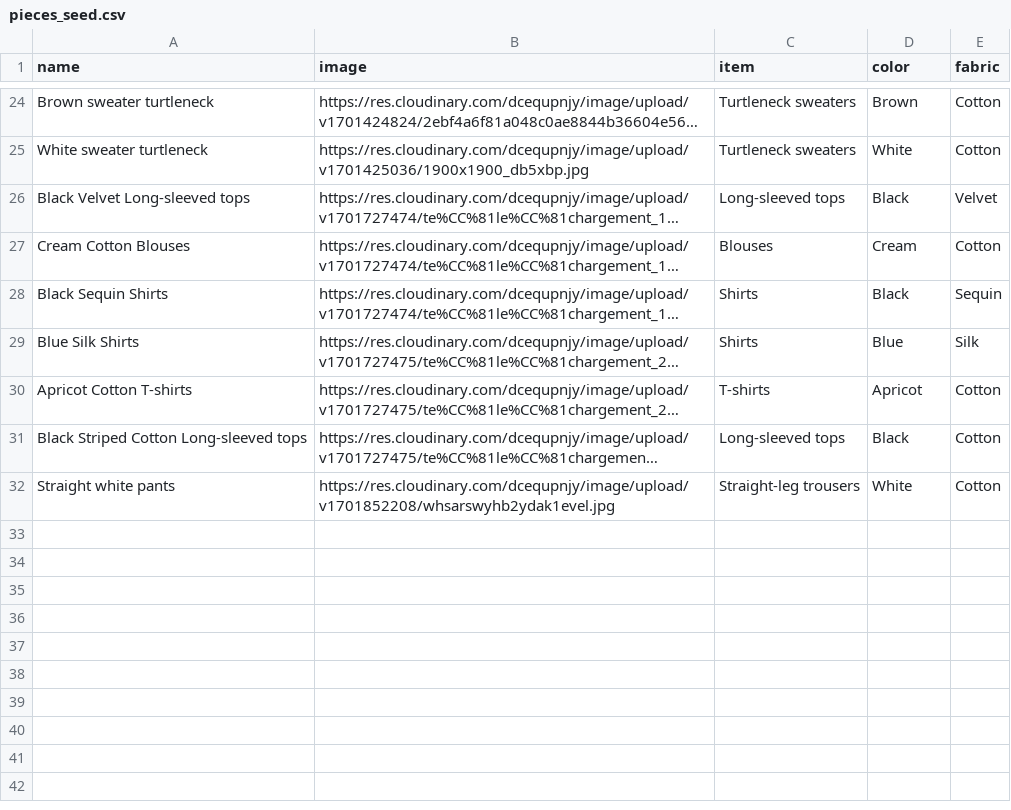
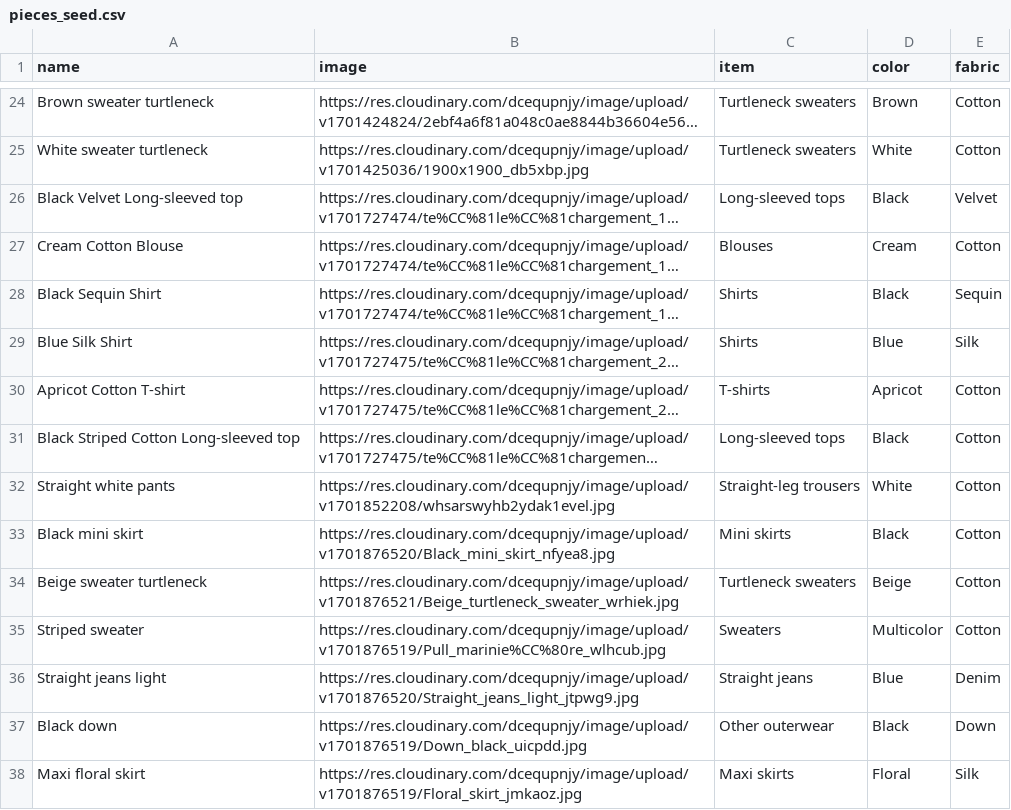
Before and after one commit to lara-dev1510/replikka, a CSV file: storage/pieces_seed.csv, drawn as a sheet; only a part is shown, gaps mark what is left out; long unchanged cells end in …; the diff names each change by its address in the sheet, - before the commit and + after, or states it on an @@ line.

```diff
--- a/storage/pieces_seed.csv
+++ b/storage/pieces_seed.csv
-A26 (name): Black Velvet Long-sleeved tops
+A26 (name): Black Velvet Long-sleeved top
-A27 (name): Cream Cotton Blouses
+A27 (name): Cream Cotton Blouse
-A28 (name): Black Sequin Shirts
+A28 (name): Black Sequin Shirt
-A29 (name): Blue Silk Shirts
+A29 (name): Blue Silk Shirt
-A30 (name): Apricot Cotton T-shirts
+A30 (name): Apricot Cotton T-shirt
-A31 (name): Black Striped Cotton Long-sleeved tops
+A31 (name): Black Striped Cotton Long-sleeved top
+row 33: Black mini skirt | https://res.cloudinary.com/dcequpnjy/image/upload/v1701876520/Black_mini_skirt_nfyea8.jpg | Mini skirts | Black | Cotton
+row 34: Beige sweater turtleneck | https://res.cloudinary.com/dcequpnjy/image/upload/v1701876521/Beige_turtleneck_sweater_wrhiek.jpg | Turtleneck sweaters | Beige | Cotton
+row 35: Striped sweater | https://res.cloudinary.com/dcequpnjy/image/upload/v1701876519/Pull_marinie%CC%80re_wlhcub.jpg | Sweaters | Multicolor | Cotton
+row 36: Straight jeans light | https://res.cloudinary.com/dcequpnjy/image/upload/v1701876520/Straight_jeans_light_jtpwg9.jpg | Straight jeans | Blue | Denim
+row 37: Black down | https://res.cloudinary.com/dcequpnjy/image/upload/v1701876519/Down_black_uicpdd.jpg | Other outerwear | Black | Down
+row 38: Maxi floral skirt | https://res.cloudinary.com/dcequpnjy/image/upload/v1701876519/Floral_skirt_jmkaoz.jpg | Maxi skirts | Floral | Silk
```
Also changed, not shown: storage/looks_seed.csv, storage/looks_subcategories_seed.csv, 1 other file.
